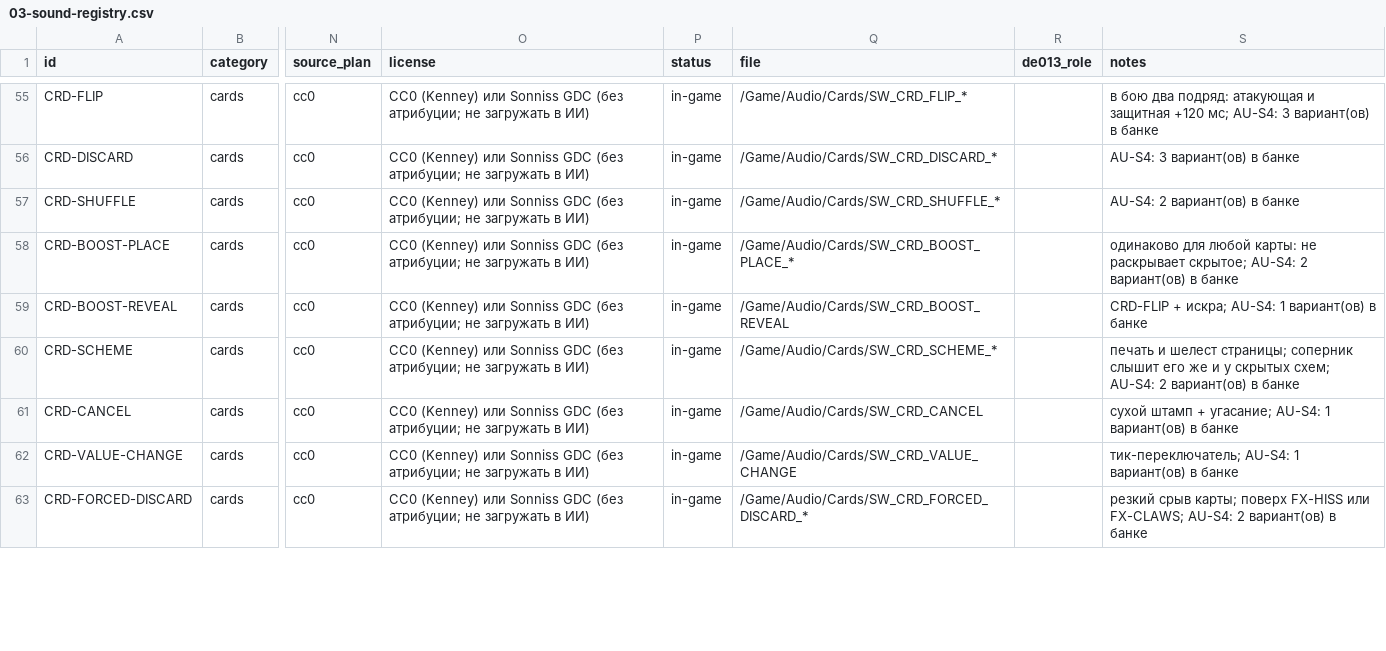
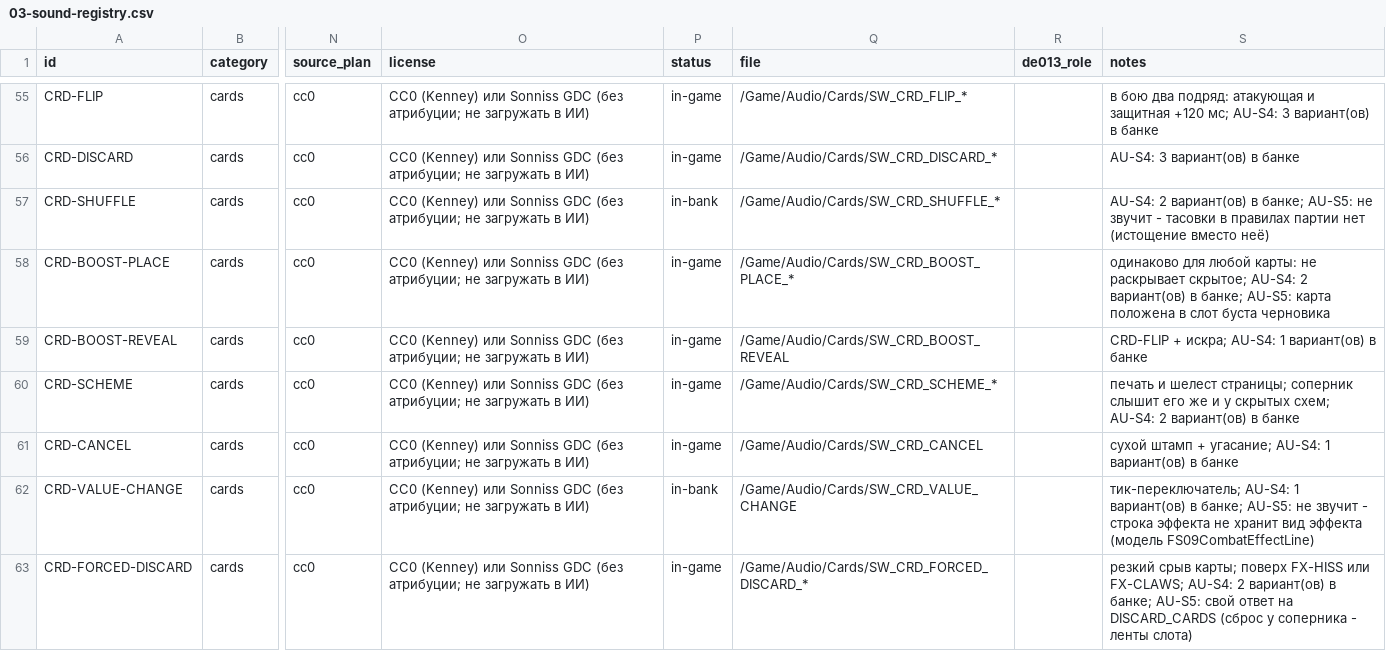
Before and after one commit to renlok87/unmatched, a CSV file: docs/game-design/audio/03-sound-registry.csv, drawn as a sheet; only a part is shown, gaps mark what is left out; the diff covers the shown part only; the diff names each change by its address in the sheet, - before the commit and + after, or states it on an @@ line.

```diff
--- a/docs/game-design/audio/03-sound-registry.csv
+++ b/docs/game-design/audio/03-sound-registry.csv
-P57 (status): in-game
+P57 (status): in-bank
-S57 (notes): …вариант(ов) в банке
+S57 (notes): …вариант(ов) в банке; AU-S5: не звучит - тасовки в правилах партии нет (истощение вместо неё)
-S58 (notes): …вариант(ов) в банке
+S58 (notes): …вариант(ов) в банке; AU-S5: карта положена в слот буста черновика
-P62 (status): in-game
+P62 (status): in-bank
-S62 (notes): …вариант(ов) в банке
+S62 (notes): …вариант(ов) в банке; AU-S5: не звучит - строка эффекта не хранит вид эффекта (модель FS09CombatEffectLine)
-S63 (notes): …вариант(ов) в банке
+S63 (notes): …вариант(ов) в банке; AU-S5: свой ответ на DISCARD_CARDS (сброс у соперника - ленты слота)
```
Also changed, not shown: 47 edited cells elsewhere in this file, 9 other files.
